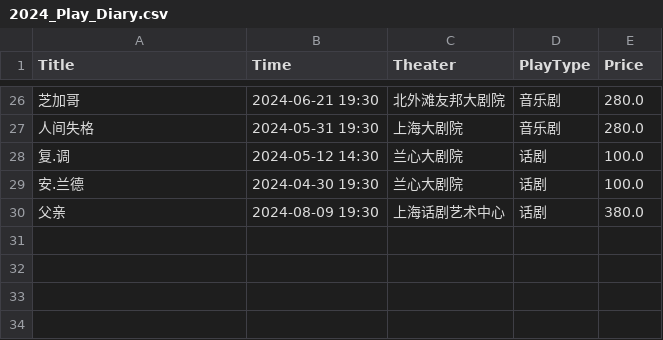
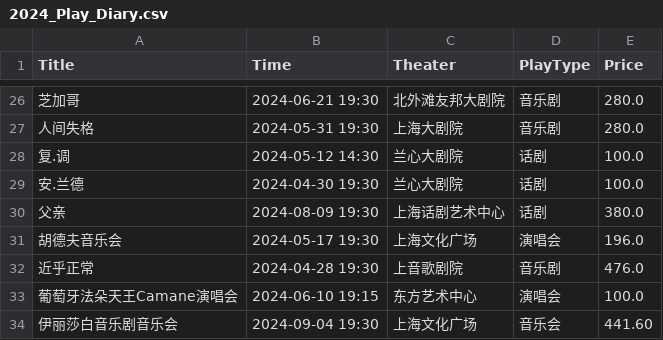
Before and after one commit to philipdongfei/PlayDiary, a CSV file: 2024_Play_Diary.csv, drawn as a sheet; only a part is shown, gaps mark what is left out; the diff names each change by its address in the sheet, - before the commit and + after, or states it on an @@ line.

Commit message:
add plays in 2024

```diff
--- a/2024_Play_Diary.csv
+++ b/2024_Play_Diary.csv
+row 31: 胡德夫音乐会 | 2024-05-17 19:30 | 上海文化广场 | 演唱会 | 196.0
+row 32: 近乎正常 | 2024-04-28 19:30 | 上音歌剧院 | 音乐剧 | 476.0
+row 33: 葡萄牙法朵天王Camane演唱会 | 2024-06-10 19:15 | 东方艺术中心 | 演唱会 | 100.0
+row 34: 伊丽莎白音乐剧音乐会 | 2024-09-04 19:30 | 上海文化广场 | 音乐会 | 441.60
```
